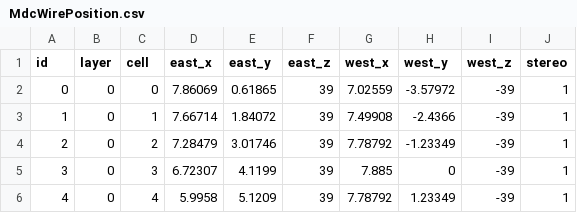
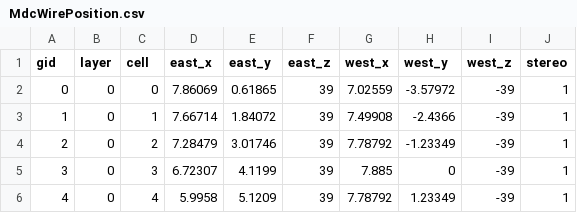
Before and after one commit to yang-zhibin/mdc-tracks, a CSV file: data/preprocess/MdcWirePosition.csv, drawn as a sheet; only a part is shown.

```diff
--- a/data/preprocess/MdcWirePosition.csv
+++ b/data/preprocess/MdcWirePosition.csv
@@ -1,2 +1,2 @@
-id,layer,cell,east_x,east_y,east_z,west_x,west_y,west_z,stereo
+gid,layer,cell,east_x,east_y,east_z,west_x,west_y,west_z,stereo
 0,0,0,7.86069,0.61865,39,7.02559,-3.57972,-39,1
```
Also changed, not shown: 18 other files.
